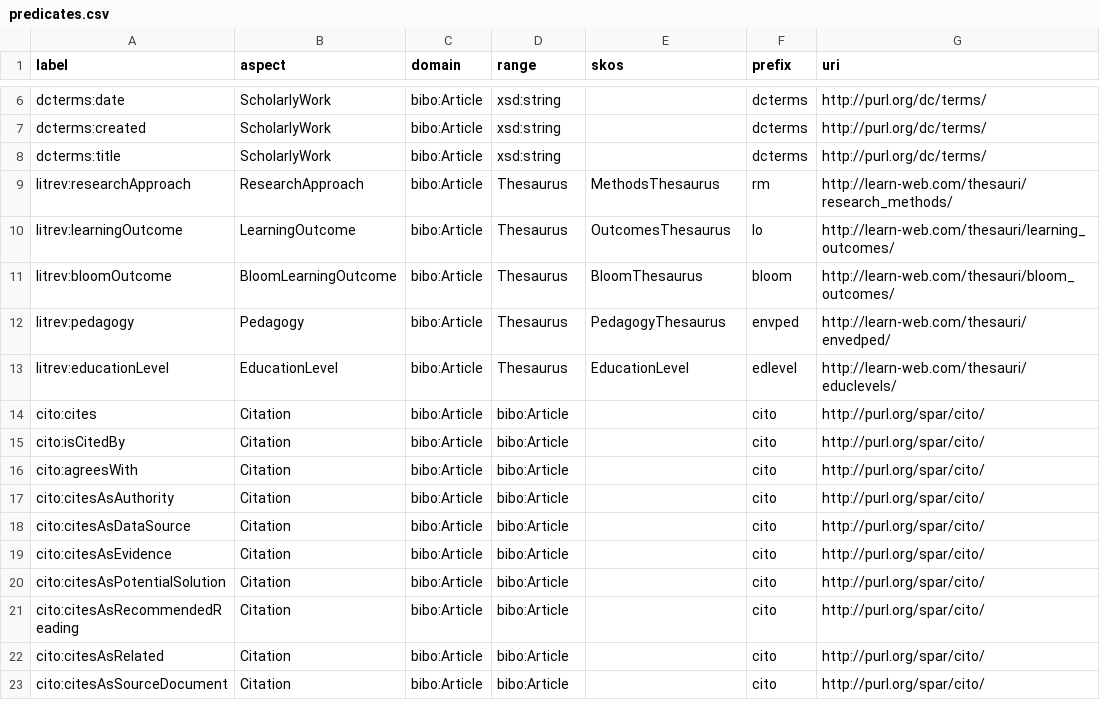
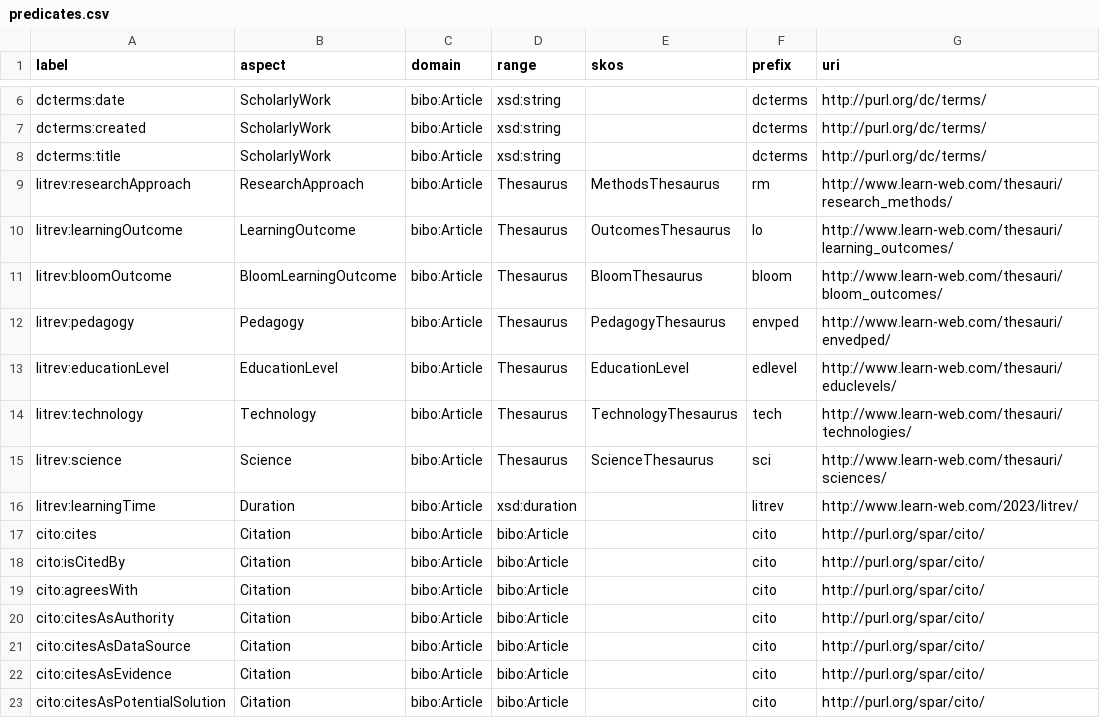
Before and after one commit to prei007/litnet, a CSV file: applications/skosgraph/predicates.csv, drawn as a sheet; only a part is shown, gaps mark what is left out; the shorter side is filled out with more unchanged rows.

Commit message:
aligned with predicates

```diff
--- a/applications/skosgraph/predicates.csv
+++ b/applications/skosgraph/predicates.csv
@@ -8,7 +8,10 @@ dcterms:created,ScholarlyWork,bibo:Article,xsd:string,,dcterms,http://purl.org/d
 dcterms:title,ScholarlyWork,bibo:Article,xsd:string,,dcterms,http://purl.org/dc/terms/
-litrev:researchApproach,ResearchApproach,bibo:Article,Thesaurus,MethodsThesaurus,rm,http://learn-web.com/thesauri/research_methods/
-litrev:learningOutcome,LearningOutcome,bibo:Article,Thesaurus,OutcomesThesaurus,lo,http://learn-web.com/thesauri/learning_outcomes/
-litrev:bloomOutcome,BloomLearningOutcome,bibo:Article,Thesaurus,BloomThesaurus,bloom,http://learn-web.com/thesauri/bloom_outcomes/
-litrev:pedagogy,Pedagogy,bibo:Article,Thesaurus,PedagogyThesaurus,envped,http://learn-web.com/thesauri/envedped/
-litrev:educationLevel,EducationLevel,bibo:Article,Thesaurus,EducationLevel,edlevel,http://learn-web.com/thesauri/educlevels/
+litrev:researchApproach,ResearchApproach,bibo:Article,Thesaurus,MethodsThesaurus,rm,http://www.learn-web.com/thesauri/research_methods/
+litrev:learningOutcome,LearningOutcome,bibo:Article,Thesaurus,OutcomesThesaurus,lo,http://www.learn-web.com/thesauri/learning_outcomes/
+litrev:bloomOutcome,BloomLearningOutcome,bibo:Article,Thesaurus,BloomThesaurus,bloom,http://www.learn-web.com/thesauri/bloom_outcomes/
+litrev:pedagogy,Pedagogy,bibo:Article,Thesaurus,PedagogyThesaurus,envped,http://www.learn-web.com/thesauri/envedped/
+litrev:educationLevel,EducationLevel,bibo:Article,Thesaurus,EducationLevel,edlevel,http://www.learn-web.com/thesauri/educlevels/
+litrev:technology,Technology,bibo:Article,Thesaurus,TechnologyThesaurus,tech,http://www.learn-web.com/thesauri/technologies/
+litrev:science,Science,bibo:Article,Thesaurus,ScienceThesaurus,sci,http://www.learn-web.com/thesauri/sciences/
+litrev:learningTime,Duration,bibo:Article,xsd:duration,,litrev,http://www.learn-web.com/2023/litrev/
 cito:cites,Citation,bibo:Article,bibo:Article,,cito,http://purl.org/spar/cito/
```
Also changed, not shown: 11 other files.
